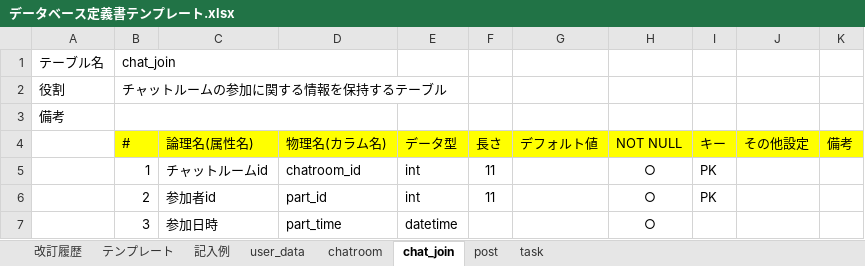
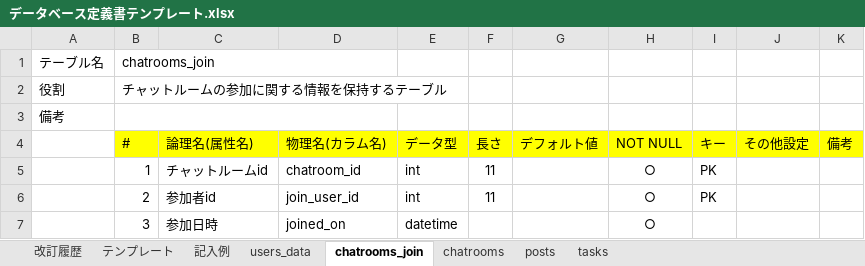
Before and after one commit to 39nina/quelcode-db, an Excel workbook: db/db-challenge2/データベース定義書テンプレート.xlsx, sheet chatrooms_join, drawn as a sheet; values as stored, in another font and other column widths than the file's, no borders; the diff names each change by its address in the sheet, - before the commit and + after, or states it on an @@ line.

```diff
--- a/db/db-challenge2/データベース定義書テンプレート.xlsx (sheet chatrooms_join)
+++ b/db/db-challenge2/データベース定義書テンプレート.xlsx (sheet chatrooms_join)
-sheet tab: user_data
+sheet tab: users_data
-sheet tab: chatroom
+sheet tab: chatrooms
-sheet tab: chat_join
+sheet tab: chatrooms_join
-sheet tab: post
+sheet tab: posts
-sheet tab: task
+sheet tab: tasks
@@ sheet tab order changed: 改訂履歴 | テンプレート | 記入例 | users_data | chatrooms_join | chatrooms | posts | tasks @@
-B1 (#): chat_join
+B1 (#): chatrooms_join
-D6 (物理名(カラム名)): part_id
+D6 (物理名(カラム名)): join_user_id
-D7 (物理名(カラム名)): part_time
+D7 (物理名(カラム名)): joined_on
```
Also changed, not shown: sheet chatrooms, sheet tasks, sheet posts, sheet users_data, 1 other file.
